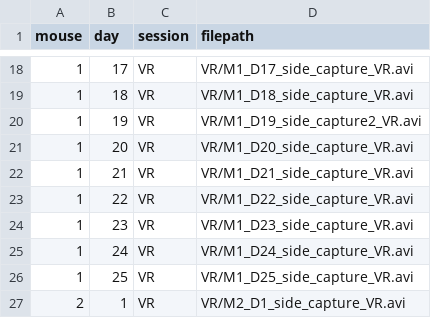
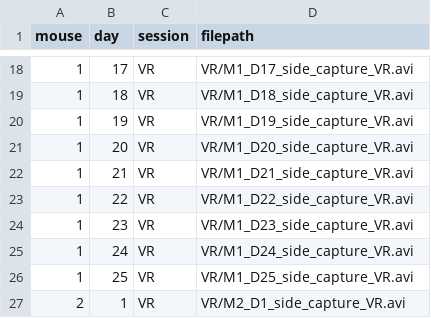
Before and after one commit to yz753/nolanlab-dlc, a CSV file: yiming_filepaths.csv, drawn as a sheet; only a part is shown, gaps mark what is left out.

Commit message:
Fix filepath error

```diff
--- a/yiming_filepaths.csv
+++ b/yiming_filepaths.csv
@@ -19,3 +19,3 @@ mouse,day,session,filepath
 1,18,VR,VR/M1_D18_side_capture_VR.avi
-1,19,VR,VR/M1_D19_side_capture2_VR.avi
+1,19,VR,VR/M1_D19_side_capture_VR.avi
 1,20,VR,VR/M1_D20_side_capture_VR.avi
```
